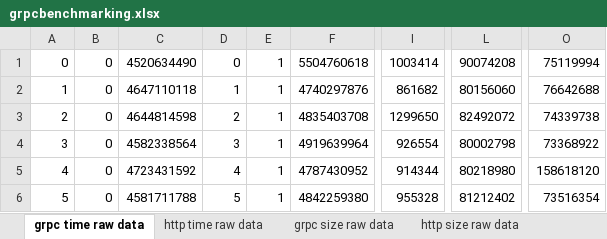
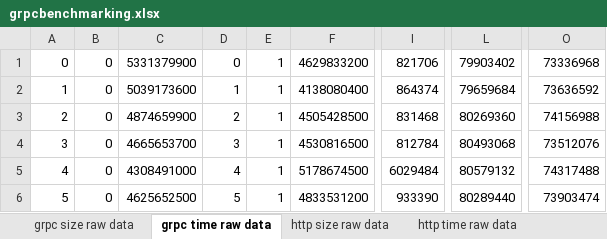
Before and after one commit to mhpixxio/grpcbenchmarking, an Excel workbook: grpcbenchmarking.xlsx, sheet grpc time raw data, drawn as a sheet; only a part is shown, gaps mark what is left out; values as stored, in another font and other column widths than the file's, no borders; the diff covers the shown part only; the diff names each change by its address in the sheet, - before the commit and + after, or states it on an @@ line.

```diff
--- a/grpcbenchmarking.xlsx (sheet grpc time raw data)
+++ b/grpcbenchmarking.xlsx (sheet grpc time raw data)
@@ sheet tab order changed: grpc size raw data | grpc time raw data | http size raw data | http time raw data @@
-C1: 4520634490
+C1: 5331379900
-F1: 5504760618
+F1: 4629833200
-I1: 1003414
+I1: 821706
-L1: 90074208
+L1: 79903402
-O1: 75119994
+O1: 73336968
-C2: 4647110118
+C2: 5039173600
-F2: 4740297876
+F2: 4138080400
-I2: 861682
+I2: 864374
-L2: 80156060
+L2: 79659684
-O2: 76642688
+O2: 73636592
-C3: 4644814598
+C3: 4874659900
-F3: 4835403708
+F3: 4505428500
-I3: 1299650
+I3: 831468
-L3: 82492072
+L3: 80269360
-O3: 74339738
+O3: 74156988
-C4: 4582338564
+C4: 4665653700
-F4: 4919639964
+F4: 4530816500
-I4: 926554
+I4: 812784
-L4: 80002798
+L4: 80493068
-O4: 73368922
+O4: 73512076
-C5: 4723431592
+C5: 4308491000
-F5: 4787430952
+F5: 5178674500
-I5: 914344
+I5: 6029484
-L5: 80218980
+L5: 80579132
-O5: 158618120
+O5: 74317488
-C6: 4581711788
+C6: 4625652500
-F6: 4842259380
+F6: 4833531200
-I6: 955328
+I6: 933390
-L6: 81212402
+L6: 80289440
-O6: 73516354
+O6: 73903474
```
Also changed, not shown: 20 edited cells elsewhere in this sheet, sheet automatically formatted Data, sheet http size raw data, sheet http time raw data, sheet Benchmarking, sheet grpc size raw data, charts or pictures, 9 other files.
